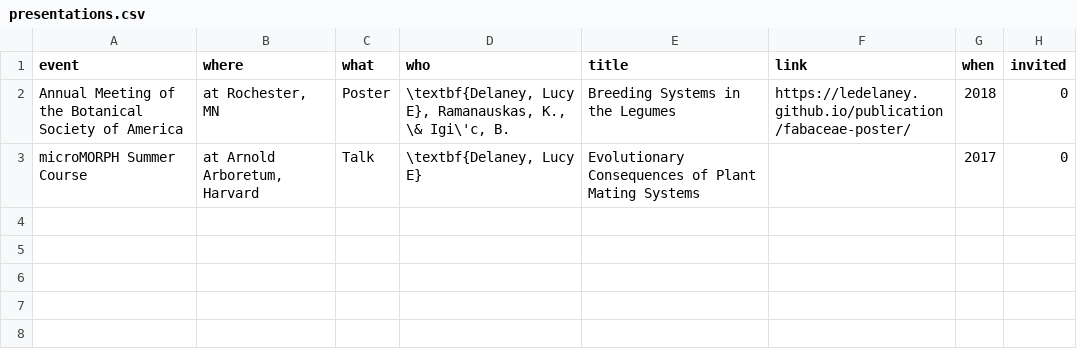
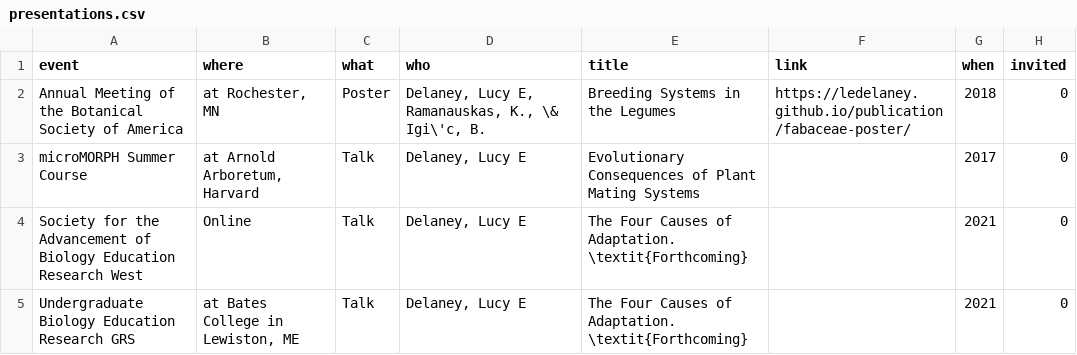
Before and after one commit to ledelaney/led-cv, a CSV file: presentations.csv, drawn as a sheet.

```diff
--- a/presentations.csv
+++ b/presentations.csv
@@ -1,3 +1,5 @@
 event,where,what,who,title,link,when,invited
-Annual Meeting of the Botanical Society of America,"at Rochester, MN",Poster,"\textbf{Delaney, Lucy E}, Ramanauskas, K., \& Igi\'c, B. ",Breeding Systems in the Legumes,https://ledelaney.github.io/publication/fabaceae-poster/,2018,0
-microMORPH Summer Course,"at Arnold Arboretum, Harvard",Talk,"\textbf{Delaney, Lucy E}",Evolutionary Consequences of Plant Mating Systems,,2017,0
+Annual Meeting of the Botanical Society of America,"at Rochester, MN",Poster,"Delaney, Lucy E, Ramanauskas, K., \& Igi\'c, B. ",Breeding Systems in the Legumes,https://ledelaney.github.io/publication/fabaceae-poster/,2018,0
+microMORPH Summer Course,"at Arnold Arboretum, Harvard",Talk,"Delaney, Lucy E",Evolutionary Consequences of Plant Mating Systems,,2017,0
+Society for the Advancement of Biology Education Research West,Online,Talk,"Delaney, Lucy E",The Four Causes of Adaptation. \textit{Forthcoming},,2021,0
+Undergraduate Biology Education Research GRS,"at Bates College in Lewiston, ME",Talk,"Delaney, Lucy E",The Four Causes of Adaptation. \textit{Forthcoming},,2021,0
```
Also changed, not shown: 4 other files.
